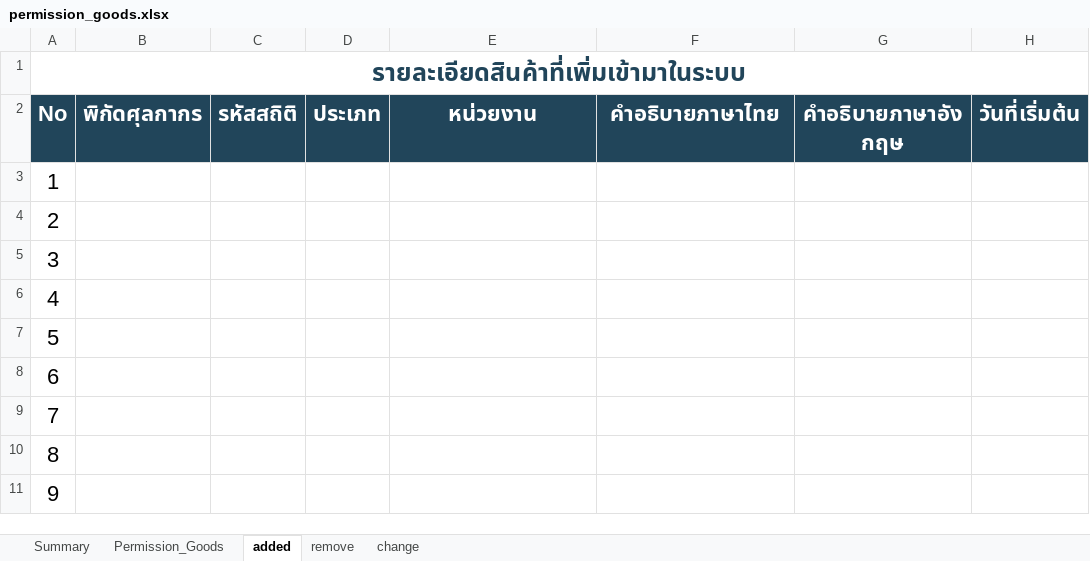
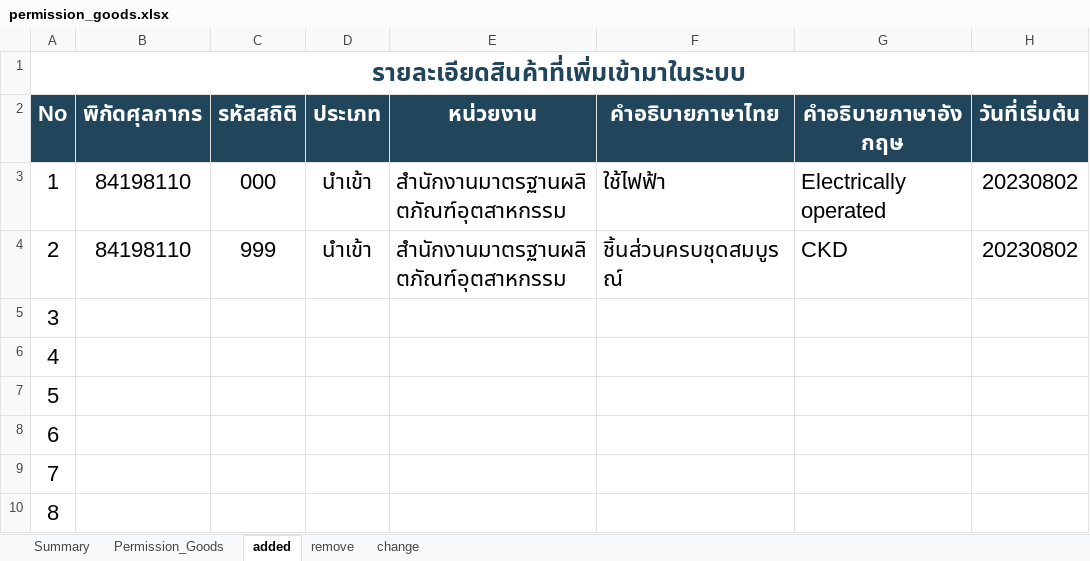
Before and after one commit to ecs-support/contents, an Excel workbook: reference/static/files/permission_goods.xlsx, sheet added, drawn as a sheet; only a part is shown; the shorter side is filled out with more unchanged rows; values as stored, in another font and other column widths than the file's, no borders; the diff names each change by its address in the sheet, - before the commit and + after, or states it on an @@ line.

```diff
--- a/reference/static/files/permission_goods.xlsx (sheet added)
+++ b/reference/static/files/permission_goods.xlsx (sheet added)
-B3:B4 (พิกัดศุลกากร): (empty)
+B3:B4 (พิกัดศุลกากร): 84198110
-C3 (รหัสสถิติ): (empty)
+C3 (รหัสสถิติ): 000
-D3:D4 (ประเภท): (empty)
+D3:D4 (ประเภท): นำเข้า
-E3:E4 (หน่วยงาน): (empty)
+E3:E4 (หน่วยงาน): สำนักงานมาตรฐานผลิตภัณฑ์อุตสาหกรรม
-F3 (คำอธิบายภาษาไทย): (empty)
+F3 (คำอธิบายภาษาไทย): ใช้ไฟฟ้า
-G3 (คำอธิบายภาษาอังกฤษ): (empty)
+G3 (คำอธิบายภาษาอังกฤษ): Electrically operated
-H3:H4 (วันที่เริ่มต้น): (empty)
+H3:H4 (วันที่เริ่มต้น): 20230802
-C4 (รหัสสถิติ): (empty)
+C4 (รหัสสถิติ): 999
-F4 (คำอธิบายภาษาไทย): (empty)
+F4 (คำอธิบายภาษาไทย): ชิ้นส่วนครบชุดสมบูรณ์
-G4 (คำอธิบายภาษาอังกฤษ): (empty)
+G4 (คำอธิบายภาษาอังกฤษ): CKD
```
Also changed, not shown: sheet Permission_Goods, sheet remove, sheet Summary, charts or pictures, 2 other files.
